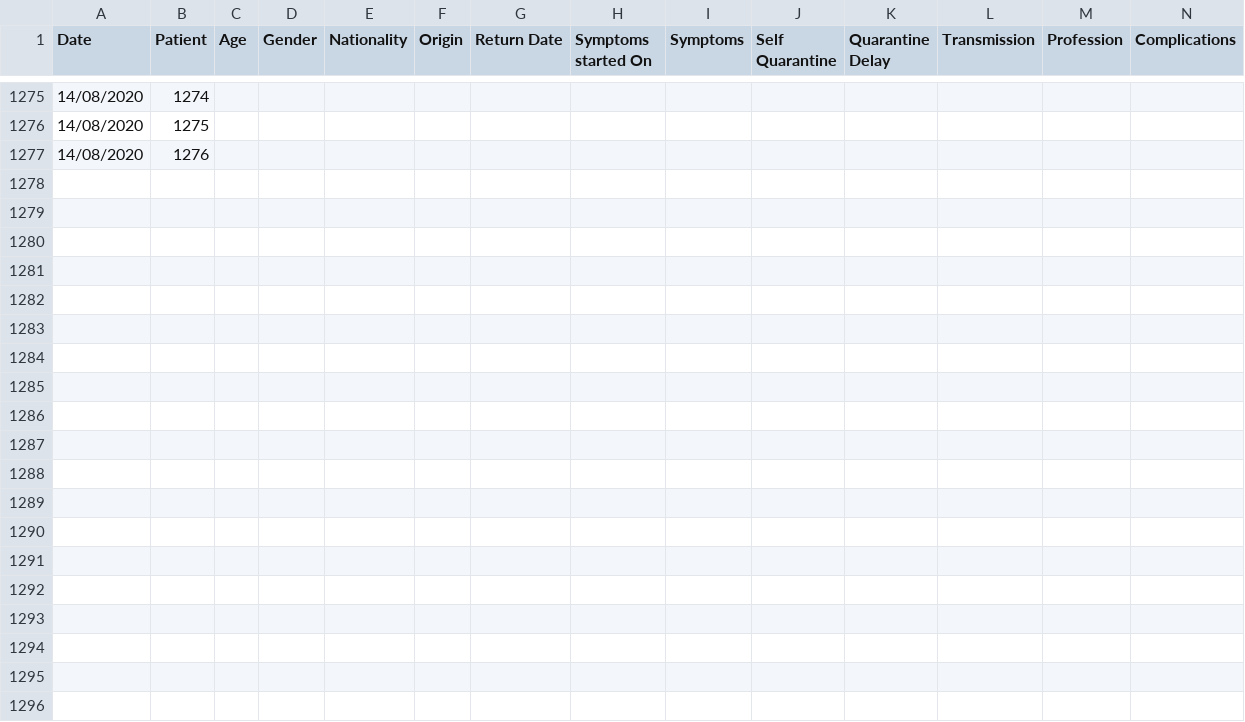
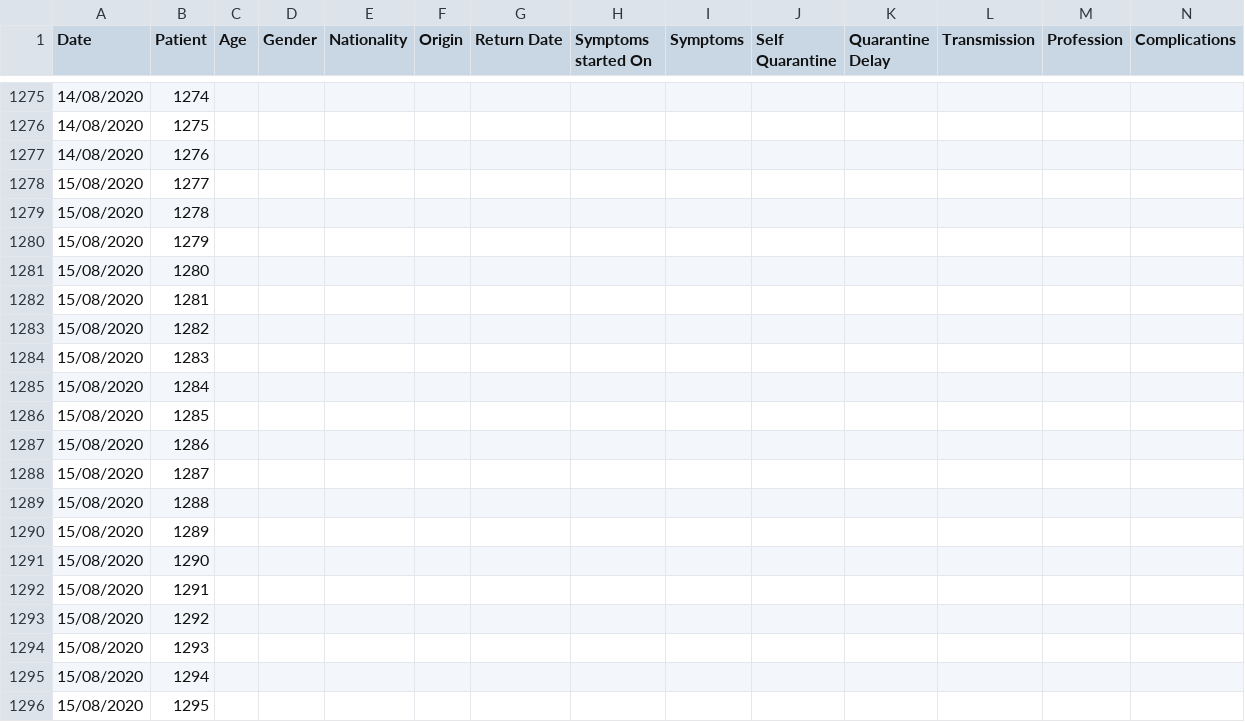
Before and after one commit to Lobeslab-Ltd/covid-19-MT, a CSV file: malta.csv, drawn as a sheet; only a part is shown, gaps mark what is left out; rows hold the shown columns only; the diff covers the shown part only; the diff names each change by its address in the sheet, - before the commit and + after, or states it on an @@ line.

Commit message:
15/08/2020 malta update

```diff
--- a/malta.csv
+++ b/malta.csv
+row 1278: 15/08/2020 | 1277
+row 1279: 15/08/2020 | 1278
+row 1280: 15/08/2020 | 1279
+row 1281: 15/08/2020 | 1280
+row 1282: 15/08/2020 | 1281
+row 1283: 15/08/2020 | 1282
+row 1284: 15/08/2020 | 1283
+row 1285: 15/08/2020 | 1284
+row 1286: 15/08/2020 | 1285
+row 1287: 15/08/2020 | 1286
+row 1288: 15/08/2020 | 1287
+row 1289: 15/08/2020 | 1288
+row 1290: 15/08/2020 | 1289
+row 1291: 15/08/2020 | 1290
+row 1292: 15/08/2020 | 1291
+row 1293: 15/08/2020 | 1292
+row 1294: 15/08/2020 | 1293
+row 1295: 15/08/2020 | 1294
+row 1296: 15/08/2020 | 1295
```
Also changed, not shown: 53 added rows elsewhere in this file.
